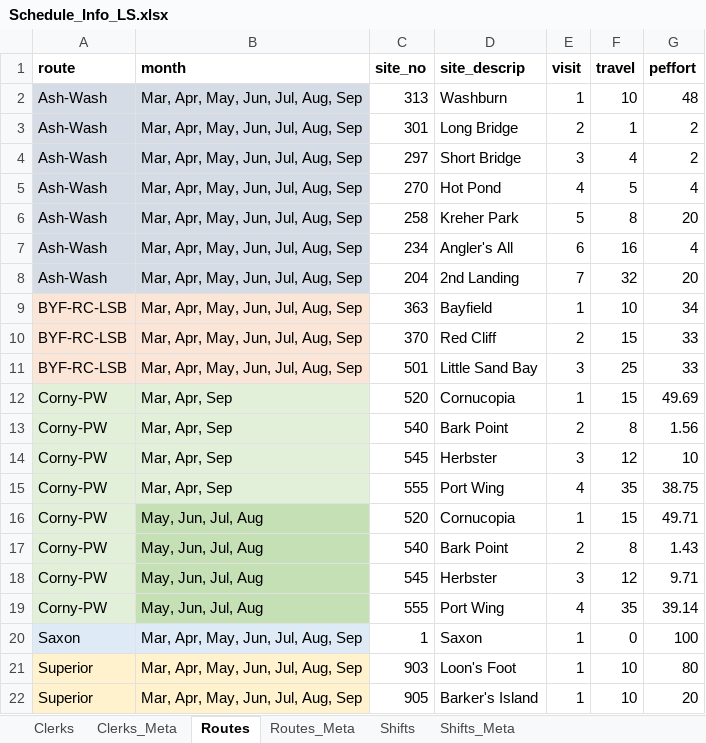
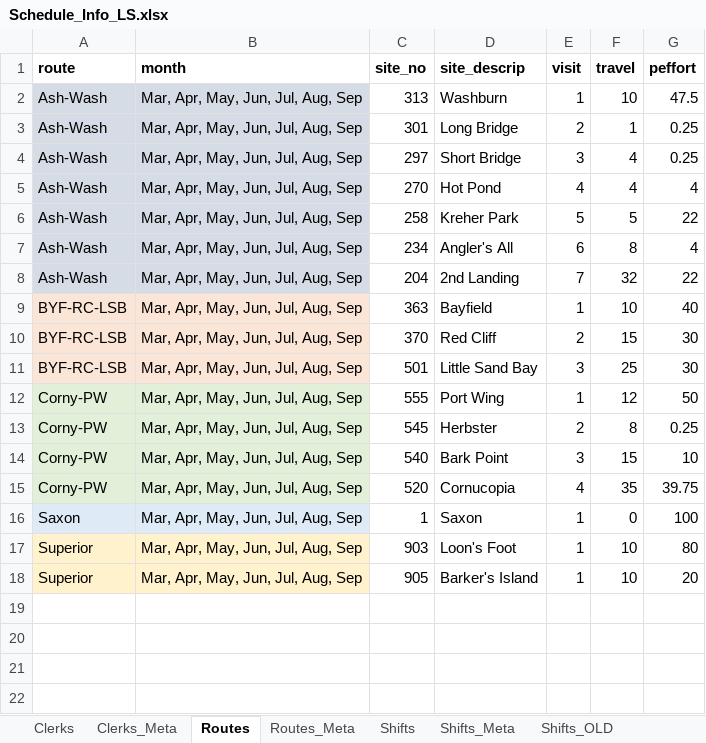
Before and after one commit to droglenc/WiDNR_Creel, an Excel workbook: LSuperior/Schedule/Schedule_Info_LS.xlsx, sheet Routes, drawn as a sheet; values as stored, in another font and other column widths than the file's, no borders; removed rows and columns are numbered as before the commit, all else as after; the diff names each change by its address in the sheet, - before the commit and + after, or states it on an @@ line.

```diff
--- a/LSuperior/Schedule/Schedule_Info_LS.xlsx (sheet Routes)
+++ b/LSuperior/Schedule/Schedule_Info_LS.xlsx (sheet Routes)
+sheet tab: Shifts_OLD
-G2 (peffort): 48
+G2 (peffort): 47.5
-G3:G4 (peffort): 2
+G3:G4 (peffort): 0.25
-F5 (travel): 5
+F5 (travel): 4
-F6 (travel): 8
+F6 (travel): 5
-G6 (peffort): 20
+G6 (peffort): 22
-F7 (travel): 16
+F7 (travel): 8
-G8 (peffort): 20
+G8 (peffort): 22
-G9 (peffort): 34
+G9 (peffort): 40
-G10:G11 (peffort): 33
+G10:G11 (peffort): 30
-row 12: Corny-PW | Mar, Apr, Sep | 520 | Cornucopia | 1 | 15 | 49.69
-row 13: Corny-PW | Mar, Apr, Sep | 540 | Bark Point | 2 | 8 | 1.56
-row 14: Corny-PW | Mar, Apr, Sep | 545 | Herbster | 3 | 12 | 10
-B12 (month): Mar, Apr, Sep
+B12 (month): Mar, Apr, May, Jun, Jul, Aug, Sep
-E12 (visit): 4
+E12 (visit): 1
-F12 (travel): 35
+F12 (travel): 12
-G12 (peffort): 38.75
+G12 (peffort): 50
-row 16: Corny-PW | May, Jun, Jul, Aug | 520 | Cornucopia | 1 | 15 | 49.71
-B13:B15 (month): May, Jun, Jul, Aug
+B13:B15 (month): Mar, Apr, May, Jun, Jul, Aug, Sep
-B13:B15 fill: #C5E0B4
+B13:B15 fill: #E2F0D9
-C13 (site_no): 540
+C13 (site_no): 545
-D13 (site_descrip): Bark Point
+D13 (site_descrip): Herbster
-G13 (peffort): 1.43
+G13 (peffort): 0.25
-C14 (site_no): 545
+C14 (site_no): 540
-D14 (site_descrip): Herbster
+D14 (site_descrip): Bark Point
-F14 (travel): 12
+F14 (travel): 15
-G14 (peffort): 9.71
+G14 (peffort): 10
-C15 (site_no): 555
+C15 (site_no): 520
-D15 (site_descrip): Port Wing
+D15 (site_descrip): Cornucopia
-G15 (peffort): 39.14
+G15 (peffort): 39.75
```
Also changed, not shown: sheet Shifts, 8 other files.
